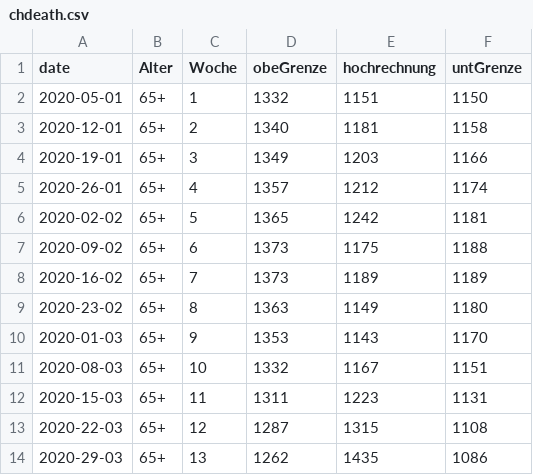
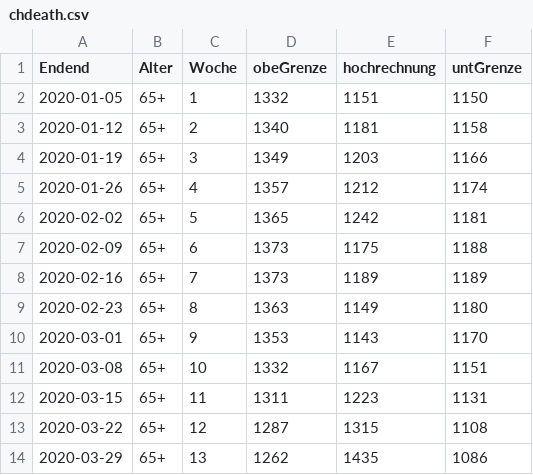
Before and after one commit to pnwscm60/pnwscm60.github.io, a CSV file: data/chdeath.csv, drawn as a sheet.

Commit message:
Update chdeath.csv

```diff
--- a/data/chdeath.csv
+++ b/data/chdeath.csv
@@ -1,14 +1,14 @@
-date,Alter,Woche,obeGrenze,hochrechnung,untGrenze
-2020-05-01,65+,1,1332,1151,1150
-2020-12-01,65+,2,1340,1181,1158
-2020-19-01,65+,3,1349,1203,1166
-2020-26-01,65+,4,1357,1212,1174
+Endend,Alter,Woche,obeGrenze,hochrechnung,untGrenze
+2020-01-05,65+,1,1332,1151,1150
+2020-01-12,65+,2,1340,1181,1158
+2020-01-19,65+,3,1349,1203,1166
+2020-01-26,65+,4,1357,1212,1174
 2020-02-02,65+,5,1365,1242,1181
-2020-09-02,65+,6,1373,1175,1188
-2020-16-02,65+,7,1373,1189,1189
-2020-23-02,65+,8,1363,1149,1180
-2020-01-03,65+,9,1353,1143,1170
-2020-08-03,65+,10,1332,1167,1151
-2020-15-03,65+,11,1311,1223,1131
-2020-22-03,65+,12,1287,1315,1108
-2020-29-03,65+,13,1262,1435,1086
+2020-02-09,65+,6,1373,1175,1188
+2020-02-16,65+,7,1373,1189,1189
+2020-02-23,65+,8,1363,1149,1180
+2020-03-01,65+,9,1353,1143,1170
+2020-03-08,65+,10,1332,1167,1151
+2020-03-15,65+,11,1311,1223,1131
+2020-03-22,65+,12,1287,1315,1108
+2020-03-29,65+,13,1262,1435,1086
```
